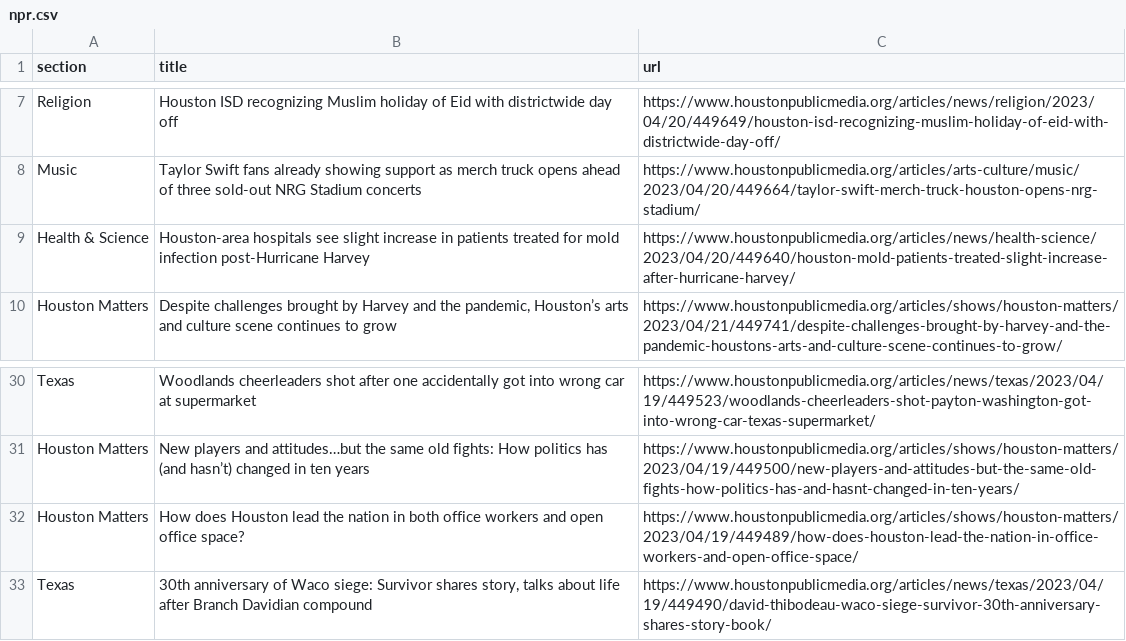
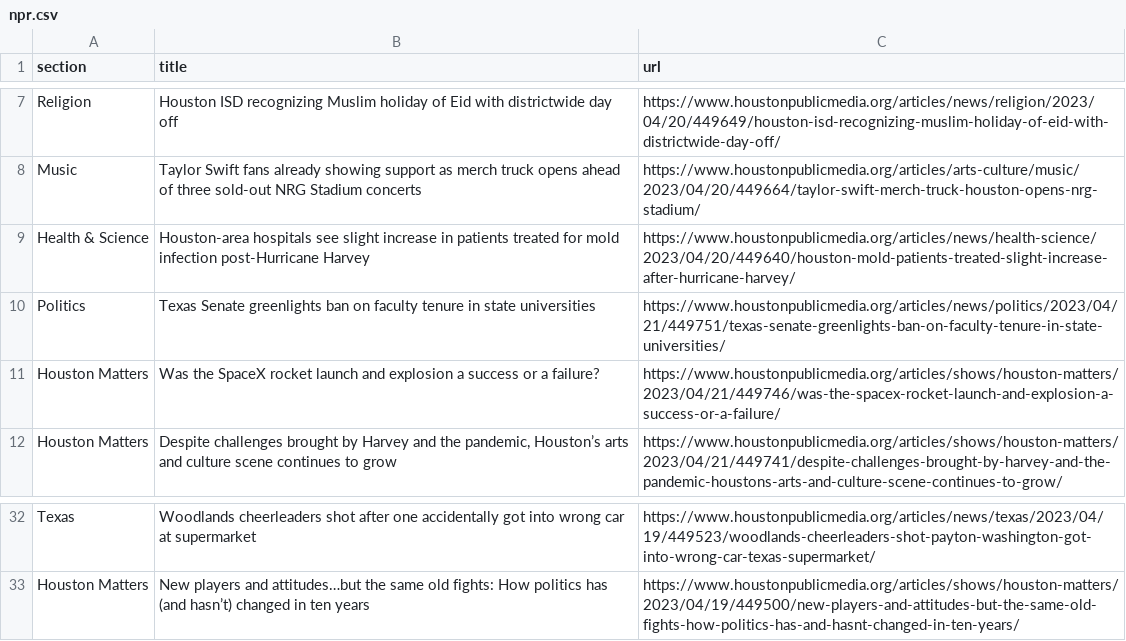
Before and after one commit to js5966/auto_run, a CSV file: npr.csv, drawn as a sheet; only a part is shown, gaps mark what is left out.

```diff
--- a/npr.csv
+++ b/npr.csv
@@ -9,2 +9,4 @@ Music,Taylor Swift fans already showing support as merch truck opens ahead of th
 Health & Science,Houston-area hospitals see slight increase in patients treated for mold infection post-Hurricane Harvey,https://www.houstonpublicmedia.org/articles/news/health-science/2023/04/20/449640/houston-mold-patients-treated-slight-increase-after-hurricane-harvey/
+Politics,Texas Senate greenlights ban on faculty tenure in state universities,https://www.houstonpublicmedia.org/articles/news/politics/2023/04/21/449751/texas-senate-greenlights-ban-on-faculty-tenure-in-state-universities/
+Houston Matters,Was the SpaceX rocket launch and explosion a success or a failure?,https://www.houstonpublicmedia.org/articles/shows/houston-matters/2023/04/21/449746/was-the-spacex-rocket-launch-and-explosion-a-success-or-a-failure/
 Houston Matters,"Despite challenges brought by Harvey and the pandemic, Houston’s arts and culture scene continues to grow",https://www.houstonpublicmedia.org/articles/shows/houston-matters/2023/04/21/449741/despite-challenges-brought-by-harvey-and-the-pandemic-houstons-arts-and-culture-scene-continues-to-grow/
@@ -31,3 +33 @@ Texas,Woodlands cheerleaders shot after one accidentally got into wrong car at s
 Houston Matters,New players and attitudes…but the same old fights: How politics has (and hasn’t) changed in ten years,https://www.houstonpublicmedia.org/articles/shows/houston-matters/2023/04/19/449500/new-players-and-attitudes-but-the-same-old-fights-how-politics-has-and-hasnt-changed-in-ten-years/
-Houston Matters,How does Houston lead the nation in both office workers and open office space?,https://www.houstonpublicmedia.org/articles/shows/houston-matters/2023/04/19/449489/how-does-houston-lead-the-nation-in-office-workers-and-open-office-space/
-Texas,"30th anniversary of Waco siege: Survivor shares story, talks about life after Branch Davidian compound",https://www.houstonpublicmedia.org/articles/news/texas/2023/04/19/449490/david-thibodeau-waco-siege-survivor-30th-anniversary-shares-story-book/
```
